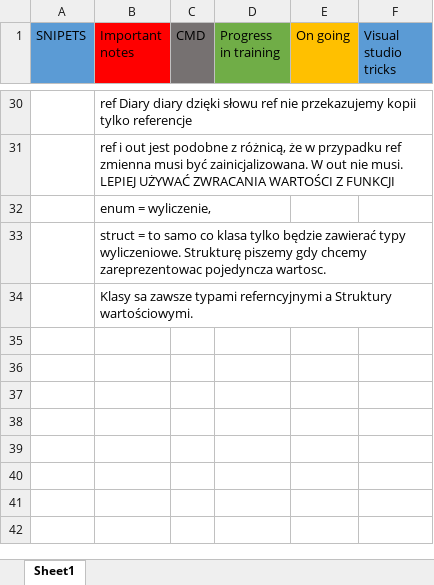
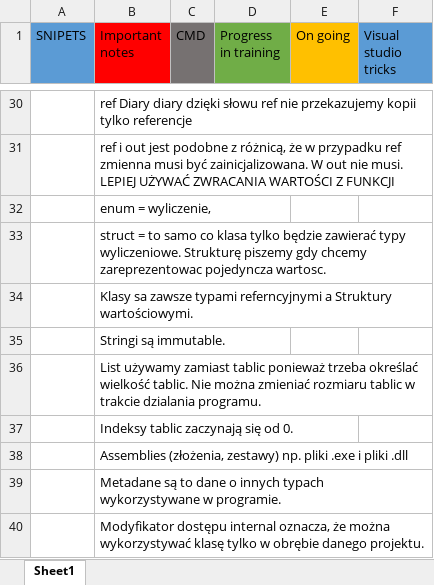
Before and after one commit to MichalJaskiewicz91/CSharpKurs, an Excel workbook: Notes.xlsx, sheet Sheet1, drawn as a sheet; only a part is shown, gaps mark what is left out; values as stored, in another font and other column widths than the file's, no borders; the diff names each change by its address in the sheet, - before the commit and + after, or states it on an @@ line.

```diff
--- a/Notes.xlsx (sheet Sheet1)
+++ b/Notes.xlsx (sheet Sheet1)
+row 35:  | Stringi są immutable.
+row 36:  | List używamy zamiast tablic ponieważ trzeba określać wielkość tablic. Nie można zmieniać rozmiaru tablic w trakcie dzialania programu.
+row 37:  | Indeksy tablic zaczynają się od 0.
+row 38:  | Assemblies (złożenia, zestawy) np. pliki .exe i pliki .dll
+row 39:  | Metadane są to dane o innych typach wykorzystywane w programie.
+row 40:  | Modyfikator dostępu internal oznacza, że można wykorzystywać klasę tylko w obrębie danego projektu.
```
Also changed, not shown: 10 other files.
